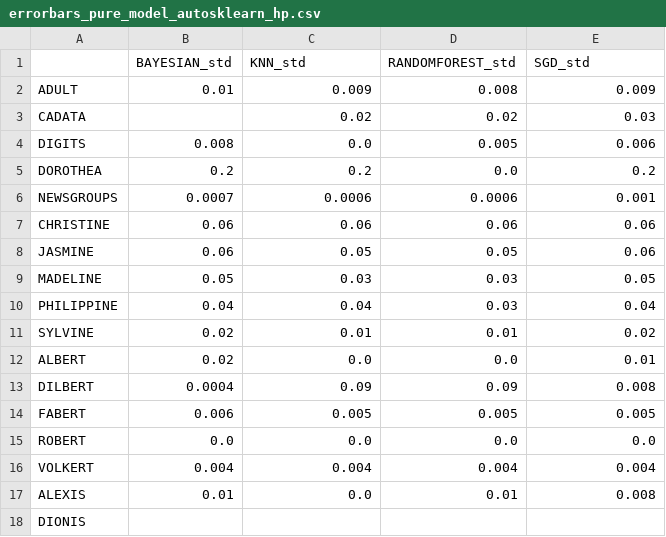
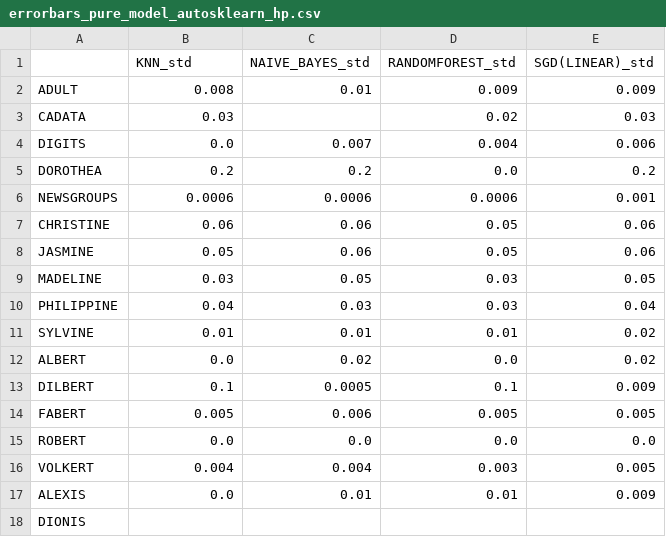
Before and after one commit to LishengSun/AutoML-2016-simulations-and-analyses, a CSV file: errorbars_pure_model_autosklearn_hp.csv, drawn as a sheet; only a part is shown; the diff covers the shown part only.

Commit message:
update errorbars_pure_model_autosklearn_hp.csv

```diff
--- a/errorbars_pure_model_autosklearn_hp.csv
+++ b/errorbars_pure_model_autosklearn_hp.csv
@@ -1,18 +1,18 @@
-,BAYESIAN_std,KNN_std,RANDOMFOREST_std,SGD_std
-ADULT,0.01,0.009,0.008,0.009
-CADATA,,0.02,0.02,0.03
-DIGITS,0.008,0.0,0.005,0.006
+,KNN_std,NAIVE_BAYES_std,RANDOMFOREST_std,SGD(LINEAR)_std
+ADULT,0.008,0.01,0.009,0.009
+CADATA,0.03,,0.02,0.03
+DIGITS,0.0,0.007,0.004,0.006
 DOROTHEA,0.2,0.2,0.0,0.2
-NEWSGROUPS,0.0007,0.0006,0.0006,0.001
-CHRISTINE,0.06,0.06,0.06,0.06
-JASMINE,0.06,0.05,0.05,0.06
-MADELINE,0.05,0.03,0.03,0.05
-PHILIPPINE,0.04,0.04,0.03,0.04
-SYLVINE,0.02,0.01,0.01,0.02
-ALBERT,0.02,0.0,0.0,0.01
-DILBERT,0.0004,0.09,0.09,0.008
-FABERT,0.006,0.005,0.005,0.005
+NEWSGROUPS,0.0006,0.0006,0.0006,0.001
+CHRISTINE,0.06,0.06,0.05,0.06
+JASMINE,0.05,0.06,0.05,0.06
+MADELINE,0.03,0.05,0.03,0.05
+PHILIPPINE,0.04,0.03,0.03,0.04
+SYLVINE,0.01,0.01,0.01,0.02
+ALBERT,0.0,0.02,0.0,0.02
+DILBERT,0.1,0.0005,0.1,0.009
+FABERT,0.005,0.006,0.005,0.005
 ROBERT,0.0,0.0,0.0,0.0
-VOLKERT,0.004,0.004,0.004,0.004
-ALEXIS,0.01,0.0,0.01,0.008
+VOLKERT,0.004,0.004,0.003,0.005
+ALEXIS,0.0,0.01,0.01,0.009
 DIONIS,,,,
```
Also changed, not shown: 28 edited cells elsewhere in this file.
